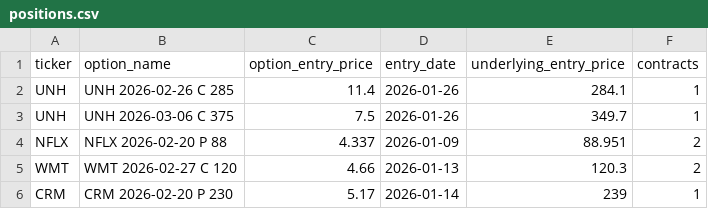
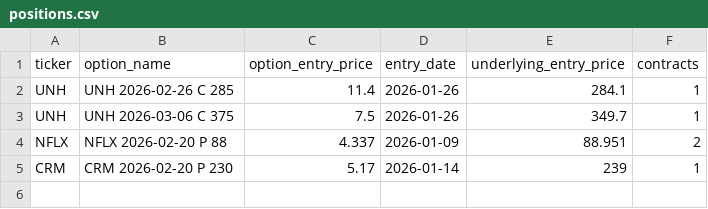
Before and after one commit to vibraniumtag-code/Stocks, a CSV file: positions.csv, drawn as a sheet; the diff names each change by its address in the sheet, - before the commit and + after, or states it on an @@ line.

Commit message:
Update positions.csv

```diff
--- a/positions.csv
+++ b/positions.csv
-row 5: WMT | WMT 2026-02-27 C 120 | 4.66 | 2026-01-13 | 120.3 | 2
```
